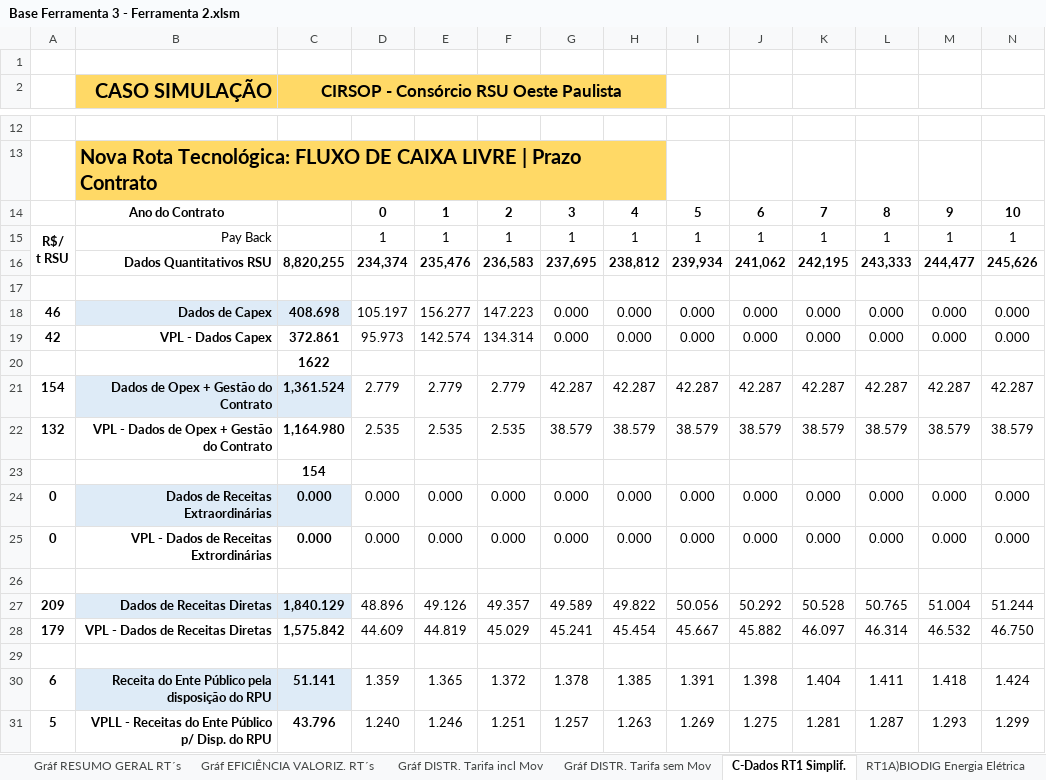
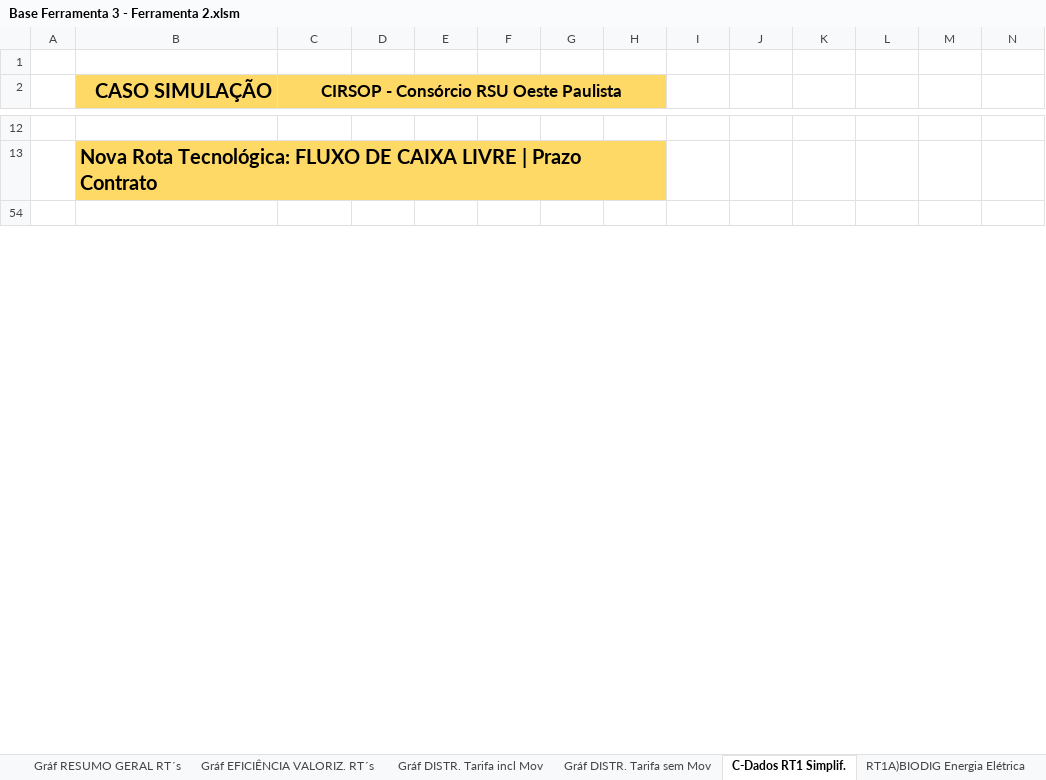
Before and after one commit to cristiansimioni/gestaoregionalizadarsu, an Excel workbook: templates/Base Ferramenta 3 - Ferramenta 2.xlsm, sheet C-Dados RT1 Simplif., drawn as a sheet; only a part is shown, gaps mark what is left out; the shorter side is filled out with more unchanged rows; values as stored, in another font and other column widths than the file's, no borders; rows hold the shown columns only; ↵ is a line break in a cell; the diff covers the shown part only; the diff names each change by its address in the sheet, - before the commit and + after, or states it on an @@ line.

```diff
--- a/templates/Base Ferramenta 3 - Ferramenta 2.xlsm (sheet C-Dados RT1 Simplif.)
+++ b/templates/Base Ferramenta 3 - Ferramenta 2.xlsm (sheet C-Dados RT1 Simplif.)
@@ row 14 hidden:  | Ano do Contrato |  | 0 | 1 | 2 | 3 | 4 | 5 | 6 | 7 | 8 | 9 | 10 @@
@@ row 15 hidden: R$/ ↵ t RSU | Pay Back |  | 1 | 1 | 1 | 1 | 1 | 1 | 1 | 1 | 1 | 1 | 1 @@
@@ row 16 hidden:  | Dados Quantitativos RSU | 8,820,255 | 234,374 | 235,476 | 236,583 | 237,695 | 238,812 | 239,934 | 241,062 | 242,195 | 243,333 | 244,477 | 245,626 @@
-row 17: (empty)
@@ row 18 hidden: 46 | Dados de Capex | 408.698 | 105.197 | 156.277 | 147.223 | 0.000 | 0.000 | 0.000 | 0.000 | 0.000 | 0.000 | 0.000 | 0.000 @@
@@ row 19 hidden: 42 | VPL - Dados Capex | 372.861 | 95.973 | 142.574 | 134.314 | 0.000 | 0.000 | 0.000 | 0.000 | 0.000 | 0.000 | 0.000 | 0.000 @@
@@ row 20 hidden:  |  | 1622 @@
@@ row 21 hidden: 154 | Dados de Opex + Gestão do Contrato | 1,361.524 | 2.779 | 2.779 | 2.779 | 42.287 | 42.287 | 42.287 | 42.287 | 42.287 | 42.287 | 42.287 | 42.287 @@
@@ row 22 hidden: 132 | VPL - Dados de Opex + Gestão do Contrato | 1,164.980 | 2.535 | 2.535 | 2.535 | 38.579 | 38.579 | 38.579 | 38.579 | 38.579 | 38.579 | 38.579 | 38.579 @@
@@ row 23 hidden:  |  | 154 @@
@@ row 24 hidden: 0 | Dados de Receitas Extraordinárias | 0.000 | 0.000 | 0.000 | 0.000 | 0.000 | 0.000 | 0.000 | 0.000 | 0.000 | 0.000 | 0.000 | 0.000 @@
@@ row 25 hidden: 0 | VPL - Dados de Receitas Extrordinárias | 0.000 | 0.000 | 0.000 | 0.000 | 0.000 | 0.000 | 0.000 | 0.000 | 0.000 | 0.000 | 0.000 | 0.000 @@
-row 26: (empty)
@@ row 27 hidden: 209 | Dados de Receitas Diretas | 1,840.129 | 48.896 | 49.126 | 49.357 | 49.589 | 49.822 | 50.056 | 50.292 | 50.528 | 50.765 | 51.004 | 51.244 @@
@@ row 28 hidden: 179 | VPL - Dados de Receitas Diretas | 1,575.842 | 44.609 | 44.819 | 45.029 | 45.241 | 45.454 | 45.667 | 45.882 | 46.097 | 46.314 | 46.532 | 46.750 @@
-row 29: (empty)
@@ row 30 hidden: 6 | Receita do Ente Público pela disposição do RPU | 51.141 | 1.359 | 1.365 | 1.372 | 1.378 | 1.385 | 1.391 | 1.398 | 1.404 | 1.411 | 1.418 | 1.424 @@
@@ row 31 hidden: 5 | VPLL - Receitas do Ente Público p/ Disp. do RPU | 43.796 | 1.240 | 1.246 | 1.251 | 1.257 | 1.263 | 1.269 | 1.275 | 1.281 | 1.287 | 1.293 | 1.299 @@
```
Also changed, not shown: 6 removed rows and 16 hidden or unhidden rows elsewhere in this sheet, sheet ANÁLISE DE SITES MULTICRITÉRIO, sheet Draft para Graf RESUMO, sheet RT1C)Calc Tarifa incl Mov, sheet RESUMO GERAL Valoriz. RT´s, sheet RT1A)Calc Tarifa incl Mov, sheet RT5)Calc Tarifa incl Mov, 11 more sheets, other sheet tabs, hidden cells, charts or pictures, 44 other files.
